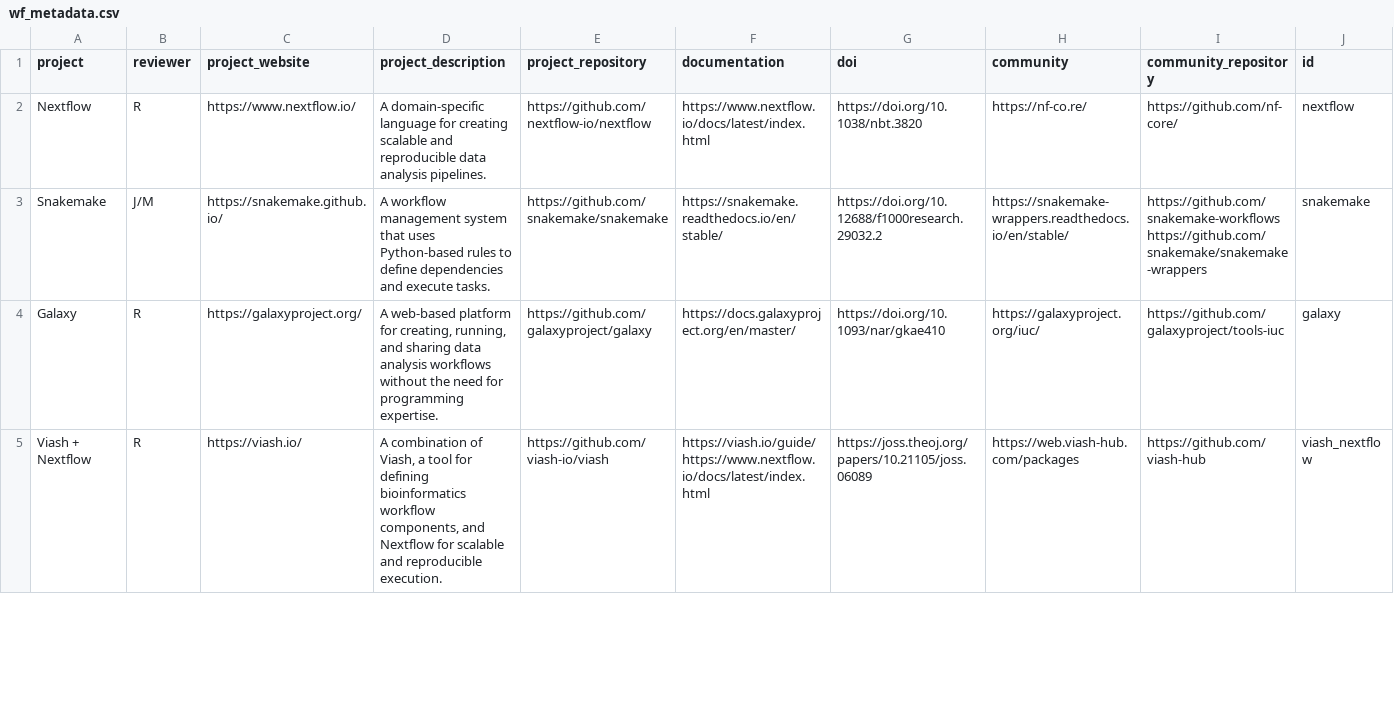
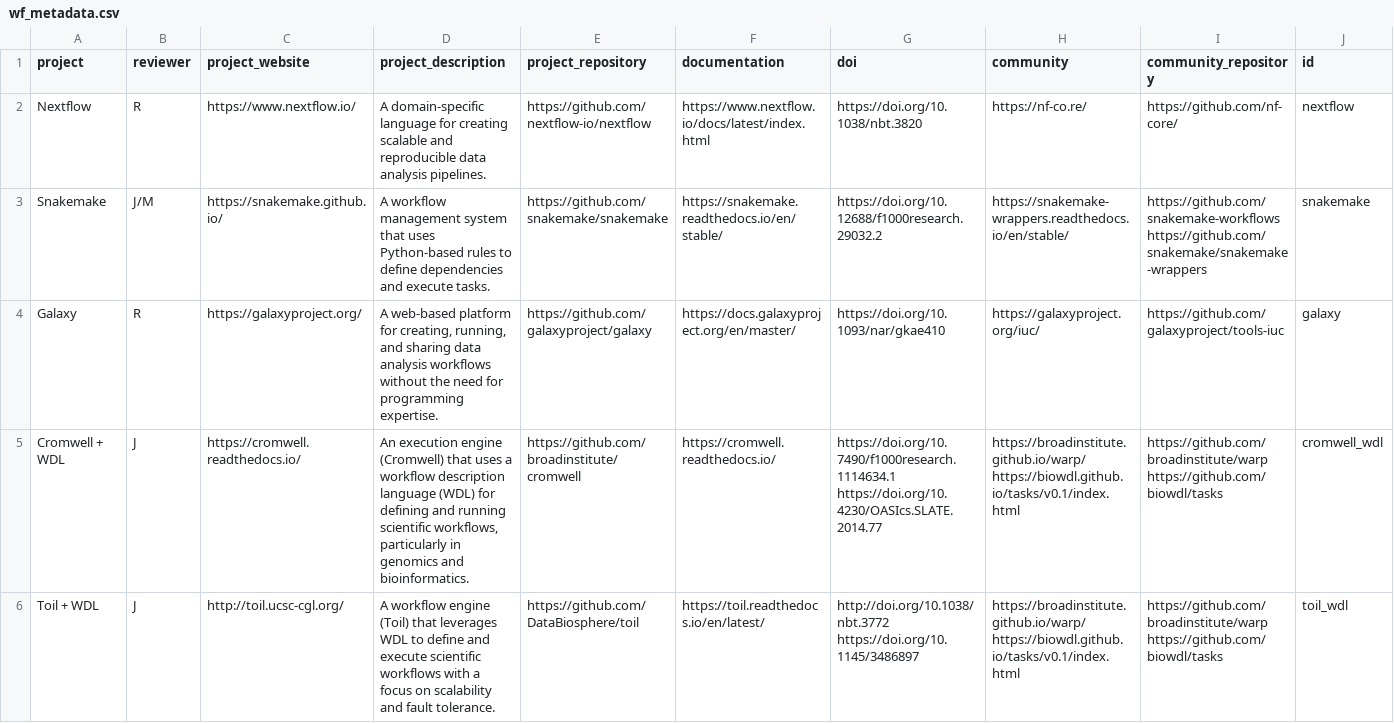
Before and after one commit to saeyslab/polygloty, a CSV file: book/workflow_frameworks/data/wf_metadata.csv, drawn as a sheet; only a part is shown; the shorter side is filled out with more unchanged rows; ↵ is a line break in a cell; the diff covers the shown part only; the diff names each change by its address in the sheet, - before the commit and + after, or states it on an @@ line.

Commit message:
update data

```diff
--- a/book/workflow_frameworks/data/wf_metadata.csv
+++ b/book/workflow_frameworks/data/wf_metadata.csv
+row 5: Cromwell + WDL | J | https://cromwell.readthedocs.io/ | An execution engine (Cromwell) that uses a workflow description language (WDL) for defining and running scientific workflows, particularly in genomics and bioinformatics. | https://github.com/broadinstitute/cromwell | https://cromwell.readthedocs.io/ | https://doi.org/10.7490/f1000research.1114634.1 ↵ https://doi.org/10.4230/OASIcs.SLATE.2014.77 | https://broadinstitute.github.io/warp/ ↵ https://biowdl.github.io/tasks/v0.1/index.html | https://github.com/broadinstitute/warp ↵ https://github.com/biowdl/tasks | cromwell_wdl
+row 6: Toil + WDL | J | http://toil.ucsc-cgl.org/ | A workflow engine (Toil) that leverages WDL to define and execute scientific workflows with a focus on scalability and fault tolerance. | https://github.com/DataBiosphere/toil | https://toil.readthedocs.io/en/latest/ | http://doi.org/10.1038/nbt.3772 ↵ https://doi.org/10.1145/3486897 | https://broadinstitute.github.io/warp/ ↵ https://biowdl.github.io/tasks/v0.1/index.html | https://github.com/broadinstitute/warp ↵ https://github.com/biowdl/tasks | toil_wdl
```
Also changed, not shown: 1 moved row elsewhere in this file, book/workflow_frameworks/data/wf_aggregated_scores.csv, 1 other file.
